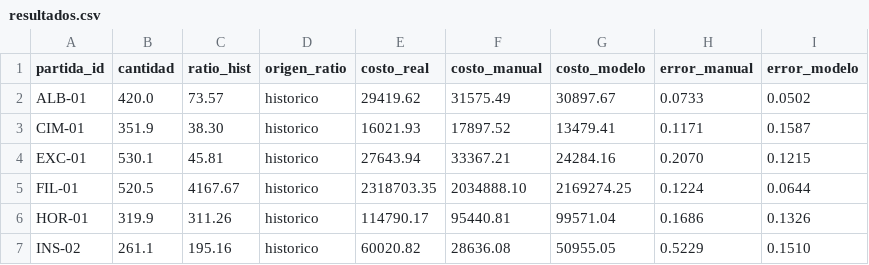
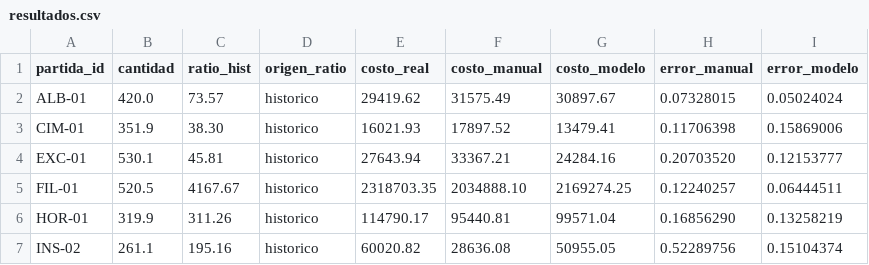
Before and after one commit to antorm08/TISG_ProyectoIntegrador_Grupo1_2026-2, a CSV file: poc/POC-01-estimacion-historicos/resultados/resultados.csv, drawn as a sheet.

```diff
--- a/poc/POC-01-estimacion-historicos/resultados/resultados.csv
+++ b/poc/POC-01-estimacion-historicos/resultados/resultados.csv
@@ -1,7 +1,7 @@
 partida_id,cantidad,ratio_hist,origen_ratio,costo_real,costo_manual,costo_modelo,error_manual,error_modelo
-ALB-01,420.0,73.57,historico,29419.62,31575.49,30897.67,0.0733,0.0502
-CIM-01,351.9,38.30,historico,16021.93,17897.52,13479.41,0.1171,0.1587
-EXC-01,530.1,45.81,historico,27643.94,33367.21,24284.16,0.2070,0.1215
-FIL-01,520.5,4167.67,historico,2318703.35,2034888.10,2169274.25,0.1224,0.0644
-HOR-01,319.9,311.26,historico,114790.17,95440.81,99571.04,0.1686,0.1326
-INS-02,261.1,195.16,historico,60020.82,28636.08,50955.05,0.5229,0.1510
+ALB-01,420.0,73.57,historico,29419.62,31575.49,30897.67,0.07328015,0.05024024
+CIM-01,351.9,38.30,historico,16021.93,17897.52,13479.41,0.11706398,0.15869006
+EXC-01,530.1,45.81,historico,27643.94,33367.21,24284.16,0.20703520,0.12153777
+FIL-01,520.5,4167.67,historico,2318703.35,2034888.10,2169274.25,0.12240257,0.06444511
+HOR-01,319.9,311.26,historico,114790.17,95440.81,99571.04,0.16856290,0.13258219
+INS-02,261.1,195.16,historico,60020.82,28636.08,50955.05,0.52289756,0.15104374
```
Also changed, not shown: 37 other files.
